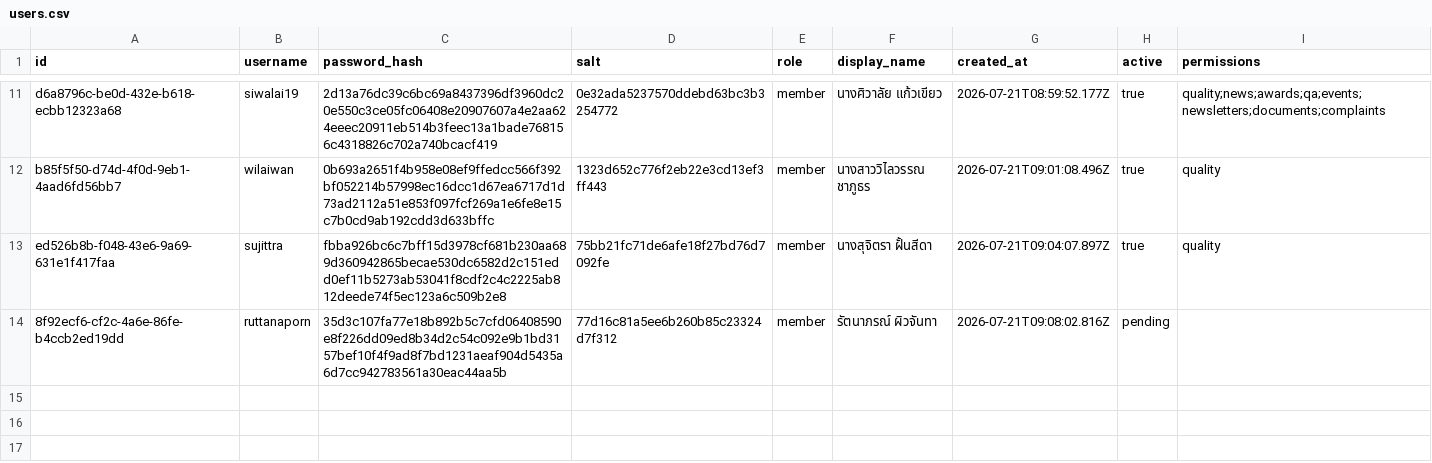
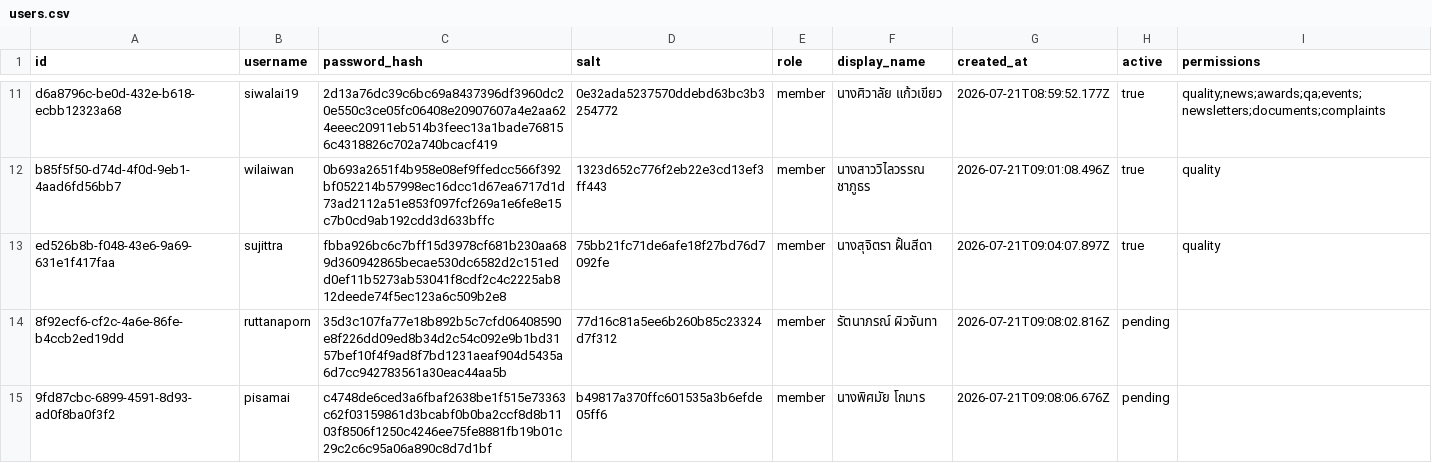
Before and after one commit to boasnirut/np, a CSV file: data/users.csv, drawn as a sheet; only a part is shown, gaps mark what is left out.

Commit message:
สมัครสมาชิกเว็บไซต์: pisamai

```diff
--- a/data/users.csv
+++ b/data/users.csv
@@ -14 +14,2 @@ ed526b8b-f048-43e6-9a69-631e1f417faa,sujittra,fbba926bc6c7bff15d3978cf681b230aa6
 8f92ecf6-cf2c-4a6e-86fe-b4ccb2ed19dd,ruttanaporn,35d3c107fa77e18b892b5c7cfd06408590e8f226dd09ed8b34d2c54c092e9b1bd3157bef10f4f9ad8f7bd1231aeaf904d5435a6d7cc942783561a30eac44aa5b,77d16c81a5ee6b260b85c23324d7f312,member,รัตนาภรณ์  ผิวจันทา,2026-07-21T09:08:02.816Z,pending,
+9fd87cbc-6899-4591-8d93-ad0f8ba0f3f2,pisamai,c4748de6ced3a6fbaf2638be1f515e73363c62f03159861d3bcabf0b0ba2ccf8d8b1103f8506f1250c4246ee75fe8881fb19b01c29c2c6c95a06a890c8d7d1bf,b49817a370ffc601535a3b6efde05ff6,member,นางพิศมัย  โกมาร,2026-07-21T09:08:06.676Z,pending,
```
